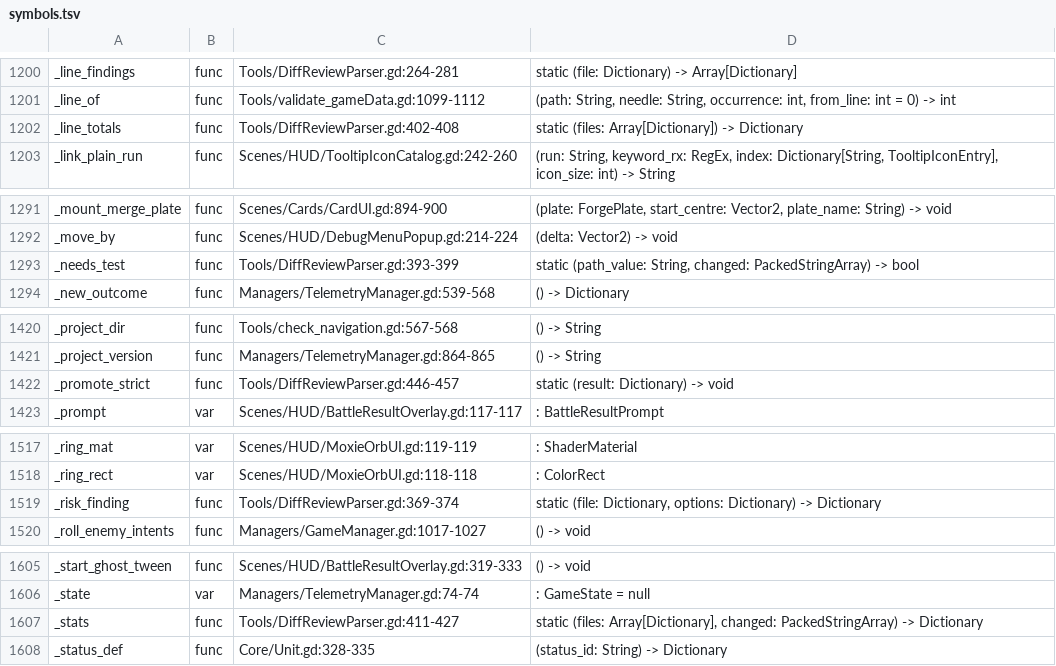
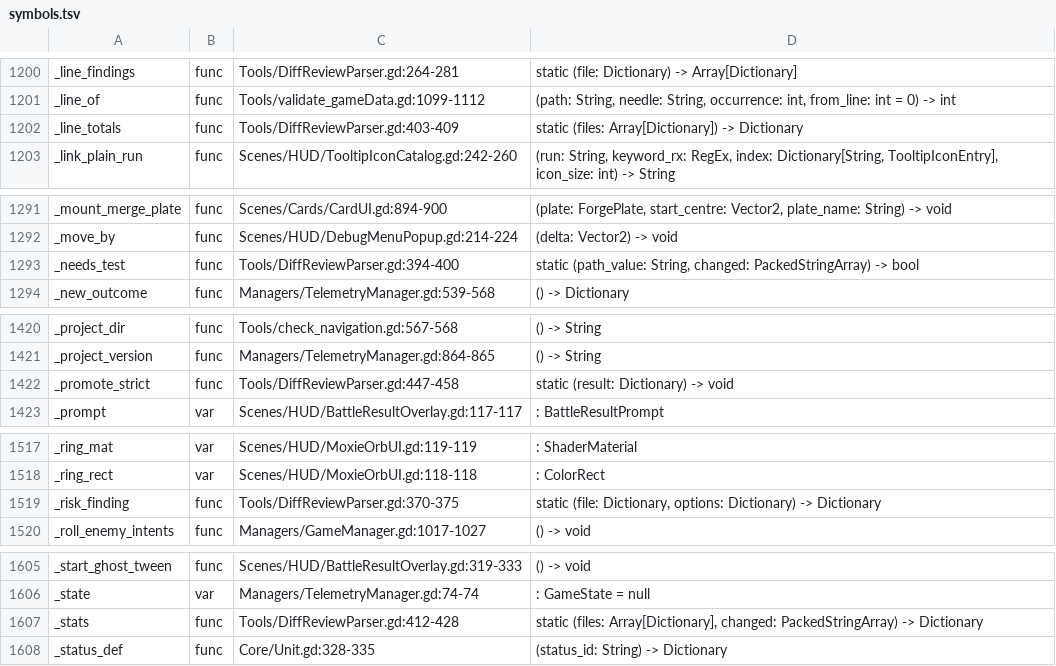
Before and after one commit to Cookieoil/HololiveTheProphecy, a TSV file: Docs/symbols.tsv, drawn as a sheet; only a part is shown, gaps mark what is left out; the diff covers the shown part only.

Commit message:
fix(review): only flag a conventional TODO/FIXME marker
The sticky PR comment showed the reviewer flagging its own doc comment, which merely mentioned the word TODO. A marker now has to look like one - the word immediately followed by a colon or an opening parenthesis - which is what actually shows up as a leftover in code; prose, the MARKER_TODO constant and a quoted marker stay quiet. Fixtures cover all four cases, and the agent rules now say to commit before reviewing, because the reviewer diffs the branch against the base.

```diff
--- a/Docs/symbols.tsv
+++ b/Docs/symbols.tsv
@@ -1201,3 +1201,3 @@ _line_findings	func	Tools/DiffReviewParser.gd:264-281	static (file: Dictionary)
 _line_of	func	Tools/validate_gameData.gd:1099-1112	(path: String, needle: String, occurrence: int, from_line: int = 0) -> int
-_line_totals	func	Tools/DiffReviewParser.gd:402-408	static (files: Array[Dictionary]) -> Dictionary
+_line_totals	func	Tools/DiffReviewParser.gd:403-409	static (files: Array[Dictionary]) -> Dictionary
 _link_plain_run	func	Scenes/HUD/TooltipIconCatalog.gd:242-260	(run: String, keyword_rx: RegEx, index: Dictionary[String, TooltipIconEntry], icon_size: int) -> String
@@ -1292,3 +1292,3 @@ _mount_merge_plate	func	Scenes/Cards/CardUI.gd:894-900	(plate: ForgePlate, start
 _move_by	func	Scenes/HUD/DebugMenuPopup.gd:214-224	(delta: Vector2) -> void
-_needs_test	func	Tools/DiffReviewParser.gd:393-399	static (path_value: String, changed: PackedStringArray) -> bool
+_needs_test	func	Tools/DiffReviewParser.gd:394-400	static (path_value: String, changed: PackedStringArray) -> bool
 _new_outcome	func	Managers/TelemetryManager.gd:539-568	() -> Dictionary
@@ -1421,3 +1421,3 @@ _project_dir	func	Tools/check_navigation.gd:567-568	() -> String
 _project_version	func	Managers/TelemetryManager.gd:864-865	() -> String
-_promote_strict	func	Tools/DiffReviewParser.gd:446-457	static (result: Dictionary) -> void
+_promote_strict	func	Tools/DiffReviewParser.gd:447-458	static (result: Dictionary) -> void
 _prompt	var	Scenes/HUD/BattleResultOverlay.gd:117-117	: BattleResultPrompt
@@ -1518,3 +1518,3 @@ _ring_mat	var	Scenes/HUD/MoxieOrbUI.gd:119-119	: ShaderMaterial
 _ring_rect	var	Scenes/HUD/MoxieOrbUI.gd:118-118	: ColorRect
-_risk_finding	func	Tools/DiffReviewParser.gd:369-374	static (file: Dictionary, options: Dictionary) -> Dictionary
+_risk_finding	func	Tools/DiffReviewParser.gd:370-375	static (file: Dictionary, options: Dictionary) -> Dictionary
 _roll_enemy_intents	func	Managers/GameManager.gd:1017-1027	() -> void
@@ -1606,3 +1606,3 @@ _start_ghost_tween	func	Scenes/HUD/BattleResultOverlay.gd:319-333	() -> void
 _state	var	Managers/TelemetryManager.gd:74-74	: GameState = null
-_stats	func	Tools/DiffReviewParser.gd:411-427	static (files: Array[Dictionary], changed: PackedStringArray) -> Dictionary
+_stats	func	Tools/DiffReviewParser.gd:412-428	static (files: Array[Dictionary], changed: PackedStringArray) -> Dictionary
 _status_def	func	Core/Unit.gd:328-335	(status_id: String) -> Dictionary
```
Also changed, not shown: 10 edited cells elsewhere in this file, 7 other files.
